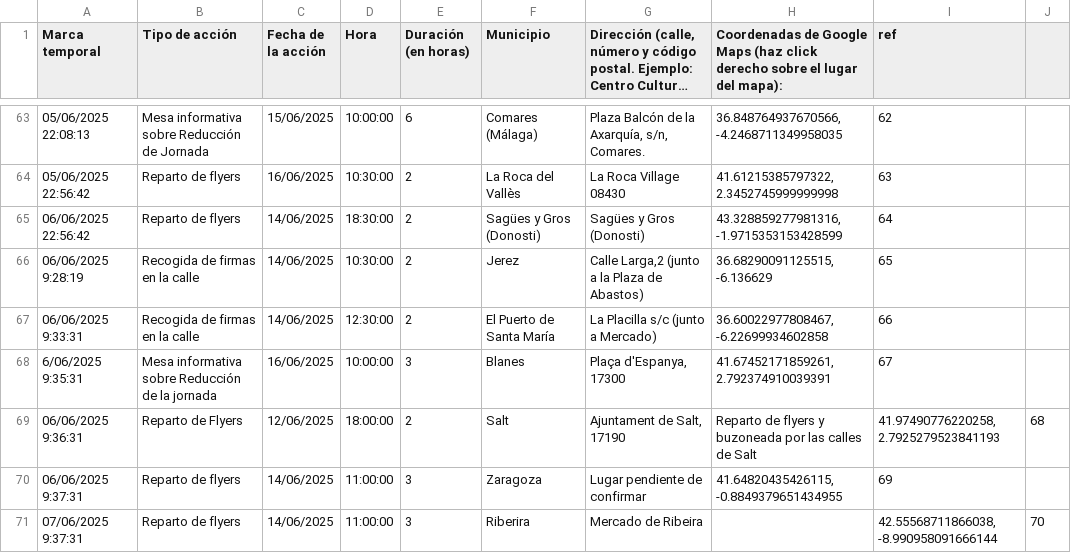
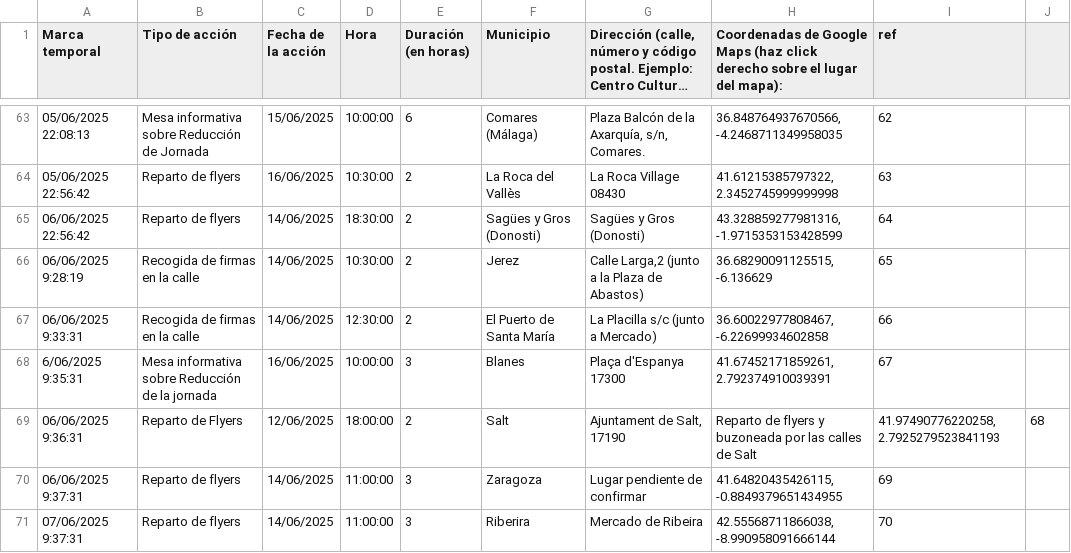
Before and after one commit to SumarIT/mapa-reduccion-jornada, a CSV file: data/acciones.csv, drawn as a sheet; only a part is shown, gaps mark what is left out; long unchanged cells end in …; the diff names each change by its address in the sheet, - before the commit and + after, or states it on an @@ line.

Commit message:
Update acciones.csv

```diff
--- a/data/acciones.csv
+++ b/data/acciones.csv
-G68: Plaça d'Espanya, 17300
+G68: Plaça d'Espanya 17300
-H71: (empty)
+H71: 42.55568711866038, -8.990958091666144
-I71 (ref): 42.55568711866038, -8.990958091666144
+I71 (ref): 70
-J71: 70
+J71: (empty)
```
